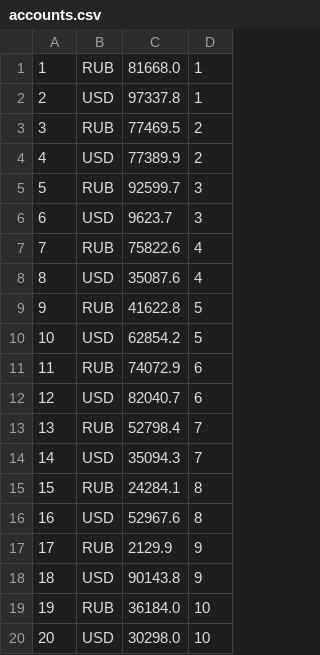
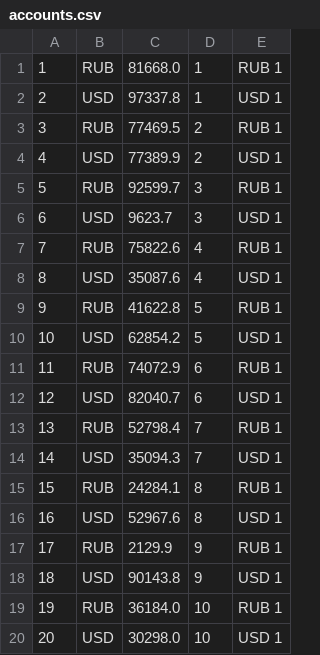
Before and after one commit to Paronim/cluster_bank_app, a CSV file: src/main/resources/accounts.csv, drawn as a sheet; the diff names each change by its address in the sheet, - before the commit and + after, or states it on an @@ line.

```diff
--- a/src/main/resources/accounts.csv
+++ b/src/main/resources/accounts.csv
+column E, rows 1-20: RUB 1 | USD 1 | RUB 1 | USD 1 | RUB 1 | USD 1 | RUB 1 | USD 1 | RUB 1 | USD 1 | RUB 1 | USD 1 | RUB 1 | USD 1 | RUB 1 | USD 1 | RUB 1 | USD 1 | RUB 1 | USD 1
```
Also changed, not shown: 20 other files.
